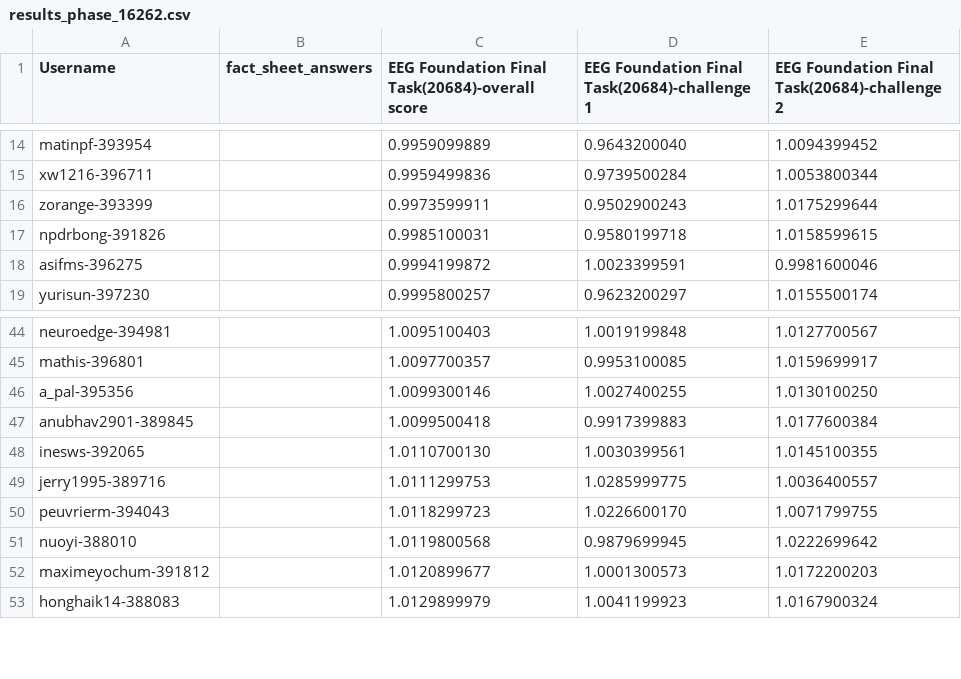
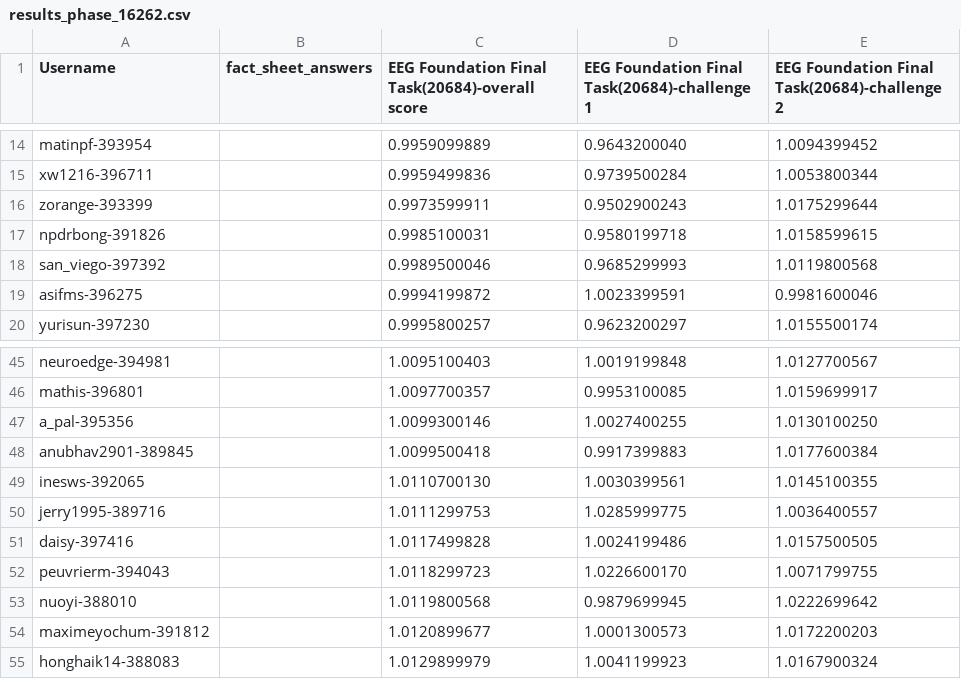
Before and after one commit to eeg2025/eeg2025.github.io, a CSV file: codabench_results/results_phase_16262.csv, drawn as a sheet; only a part is shown, gaps mark what is left out.

```diff
--- a/codabench_results/results_phase_16262.csv
+++ b/codabench_results/results_phase_16262.csv
@@ -17,2 +17,3 @@ zorange-393399,,0.9973599911,0.9502900243,1.0175299644
 npdrbong-391826,,0.9985100031,0.9580199718,1.0158599615
+san_viego-397392,,0.9989500046,0.9685299993,1.0119800568
 asifms-396275,,0.9994199872,1.0023399591,0.9981600046
@@ -49,2 +50,3 @@ inesws-392065,,1.0110700130,1.0030399561,1.0145100355
 jerry1995-389716,,1.0111299753,1.0285999775,1.0036400557
+daisy-397416,,1.0117499828,1.0024199486,1.0157500505
 peuvrierm-394043,,1.0118299723,1.0226600170,1.0071799755
```
Also changed, not shown: 5 other files.
